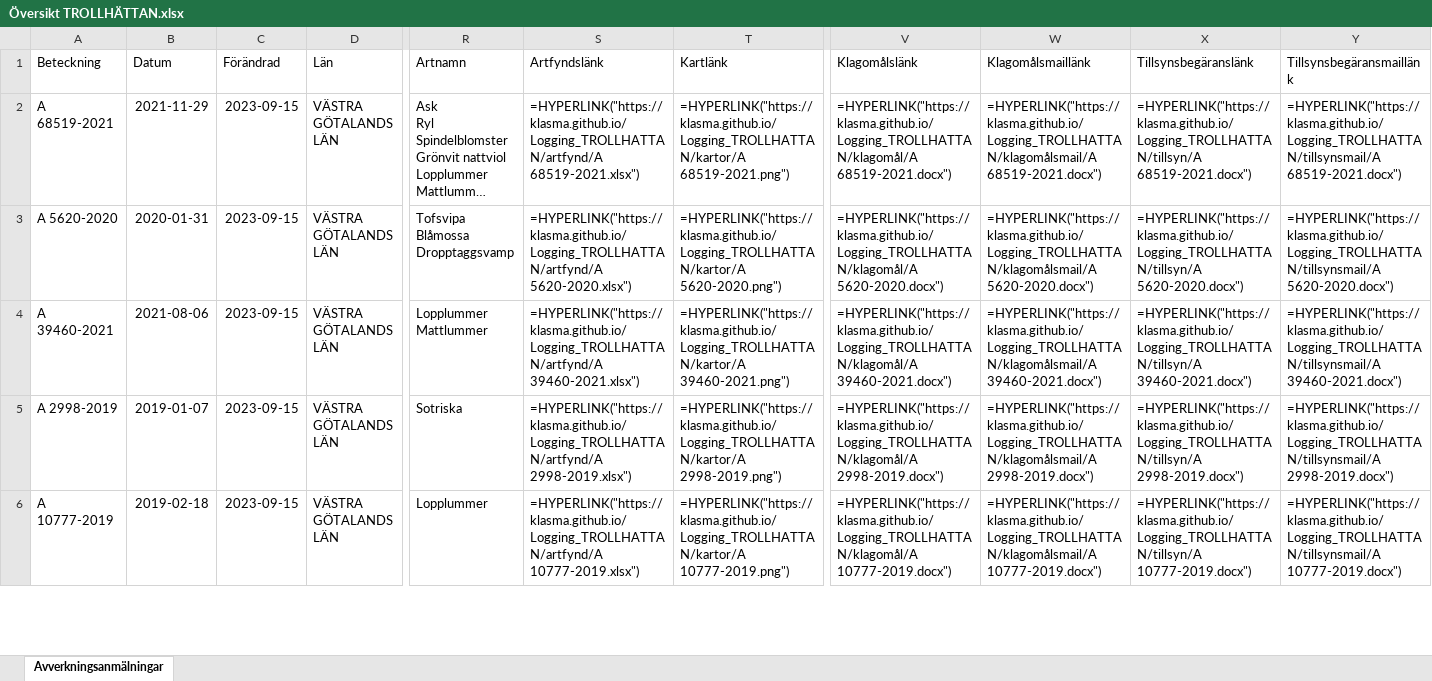
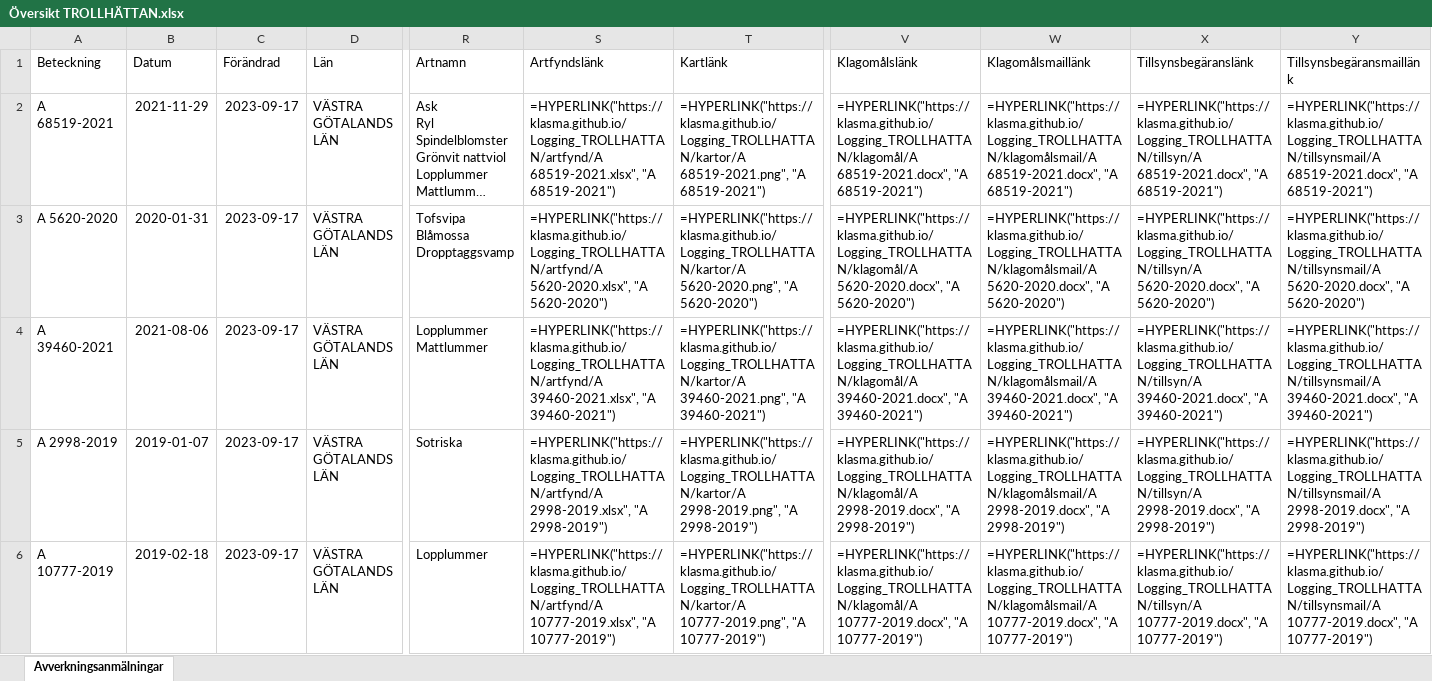
Before and after one commit to klasma/Logging_TROLLHATTAN, an Excel workbook: Översikt TROLLHÄTTAN.xlsx, sheet Avverkningsanmälningar, drawn as a sheet; only a part is shown, gaps mark what is left out; long unchanged cells end in …; values as stored, in another font and other column widths than the file's, no borders; formulas without a stored value are shown as written; the diff covers the shown part only; the diff names each change by its address in the sheet, - before the commit and + after, or states it on an @@ line.

```diff
--- a/Översikt TROLLHÄTTAN.xlsx (sheet Avverkningsanmälningar)
+++ b/Översikt TROLLHÄTTAN.xlsx (sheet Avverkningsanmälningar)
-C2:C6 (Förändrad): 2023-09-15
+C2:C6 (Förändrad): 2023-09-17
-S2 (Artfyndslänk): =HYPERLINK("https://klasma.github.io/Logging_TROLLHATTAN/artfynd/A 68519-2021.xlsx")
+S2 (Artfyndslänk): =HYPERLINK("https://klasma.github.io/Logging_TROLLHATTAN/artfynd/A 68519-2021.xlsx", "A 68519-2021")
-T2 (Kartlänk): =HYPERLINK("https://klasma.github.io/Logging_TROLLHATTAN/kartor/A 68519-2021.png")
+T2 (Kartlänk): =HYPERLINK("https://klasma.github.io/Logging_TROLLHATTAN/kartor/A 68519-2021.png", "A 68519-2021")
-V2 (Klagomålslänk): =HYPERLINK("https://klasma.github.io/Logging_TROLLHATTAN/klagomål/A 68519-2021.docx")
+V2 (Klagomålslänk): =HYPERLINK("https://klasma.github.io/Logging_TROLLHATTAN/klagomål/A 68519-2021.docx", "A 68519-2021")
-W2 (Klagomålsmaillänk): =HYPERLINK("https://klasma.github.io/Logging_TROLLHATTAN/klagomålsmail/A 68519-2021.docx")
+W2 (Klagomålsmaillänk): =HYPERLINK("https://klasma.github.io/Logging_TROLLHATTAN/klagomålsmail/A 68519-2021.docx", "A 68519-2021")
-X2 (Tillsynsbegäranslänk): =HYPERLINK("https://klasma.github.io/Logging_TROLLHATTAN/tillsyn/A 68519-2021.docx")
+X2 (Tillsynsbegäranslänk): =HYPERLINK("https://klasma.github.io/Logging_TROLLHATTAN/tillsyn/A 68519-2021.docx", "A 68519-2021")
-Y2 (Tillsynsbegäransmaillänk): =HYPERLINK("https://klasma.github.io/Logging_TROLLHATTAN/tillsynsmail/A 68519-2021.docx")
+Y2 (Tillsynsbegäransmaillänk): =HYPERLINK("https://klasma.github.io/Logging_TROLLHATTAN/tillsynsmail/A 68519-2021.docx", "A 68519-2021")
-S3 (Artfyndslänk): =HYPERLINK("https://klasma.github.io/Logging_TROLLHATTAN/artfynd/A 5620-2020.xlsx")
+S3 (Artfyndslänk): =HYPERLINK("https://klasma.github.io/Logging_TROLLHATTAN/artfynd/A 5620-2020.xlsx", "A 5620-2020")
-T3 (Kartlänk): =HYPERLINK("https://klasma.github.io/Logging_TROLLHATTAN/kartor/A 5620-2020.png")
+T3 (Kartlänk): =HYPERLINK("https://klasma.github.io/Logging_TROLLHATTAN/kartor/A 5620-2020.png", "A 5620-2020")
-V3 (Klagomålslänk): =HYPERLINK("https://klasma.github.io/Logging_TROLLHATTAN/klagomål/A 5620-2020.docx")
+V3 (Klagomålslänk): =HYPERLINK("https://klasma.github.io/Logging_TROLLHATTAN/klagomål/A 5620-2020.docx", "A 5620-2020")
-W3 (Klagomålsmaillänk): =HYPERLINK("https://klasma.github.io/Logging_TROLLHATTAN/klagomålsmail/A 5620-2020.docx")
+W3 (Klagomålsmaillänk): =HYPERLINK("https://klasma.github.io/Logging_TROLLHATTAN/klagomålsmail/A 5620-2020.docx", "A 5620-2020")
-X3 (Tillsynsbegäranslänk): =HYPERLINK("https://klasma.github.io/Logging_TROLLHATTAN/tillsyn/A 5620-2020.docx")
+X3 (Tillsynsbegäranslänk): =HYPERLINK("https://klasma.github.io/Logging_TROLLHATTAN/tillsyn/A 5620-2020.docx", "A 5620-2020")
-Y3 (Tillsynsbegäransmaillänk): =HYPERLINK("https://klasma.github.io/Logging_TROLLHATTAN/tillsynsmail/A 5620-2020.docx")
+Y3 (Tillsynsbegäransmaillänk): =HYPERLINK("https://klasma.github.io/Logging_TROLLHATTAN/tillsynsmail/A 5620-2020.docx", "A 5620-2020")
-S4 (Artfyndslänk): =HYPERLINK("https://klasma.github.io/Logging_TROLLHATTAN/artfynd/A 39460-2021.xlsx")
+S4 (Artfyndslänk): =HYPERLINK("https://klasma.github.io/Logging_TROLLHATTAN/artfynd/A 39460-2021.xlsx", "A 39460-2021")
-T4 (Kartlänk): =HYPERLINK("https://klasma.github.io/Logging_TROLLHATTAN/kartor/A 39460-2021.png")
+T4 (Kartlänk): =HYPERLINK("https://klasma.github.io/Logging_TROLLHATTAN/kartor/A 39460-2021.png", "A 39460-2021")
-V4 (Klagomålslänk): =HYPERLINK("https://klasma.github.io/Logging_TROLLHATTAN/klagomål/A 39460-2021.docx")
+V4 (Klagomålslänk): =HYPERLINK("https://klasma.github.io/Logging_TROLLHATTAN/klagomål/A 39460-2021.docx", "A 39460-2021")
-W4 (Klagomålsmaillänk): =HYPERLINK("https://klasma.github.io/Logging_TROLLHATTAN/klagomålsmail/A 39460-2021.docx")
+W4 (Klagomålsmaillänk): =HYPERLINK("https://klasma.github.io/Logging_TROLLHATTAN/klagomålsmail/A 39460-2021.docx", "A 39460-2021")
-X4 (Tillsynsbegäranslänk): =HYPERLINK("https://klasma.github.io/Logging_TROLLHATTAN/tillsyn/A 39460-2021.docx")
+X4 (Tillsynsbegäranslänk): =HYPERLINK("https://klasma.github.io/Logging_TROLLHATTAN/tillsyn/A 39460-2021.docx", "A 39460-2021")
-Y4 (Tillsynsbegäransmaillänk): =HYPERLINK("https://klasma.github.io/Logging_TROLLHATTAN/tillsynsmail/A 39460-2021.docx")
+Y4 (Tillsynsbegäransmaillänk): =HYPERLINK("https://klasma.github.io/Logging_TROLLHATTAN/tillsynsmail/A 39460-2021.docx", "A 39460-2021")
-S5 (Artfyndslänk): =HYPERLINK("https://klasma.github.io/Logging_TROLLHATTAN/artfynd/A 2998-2019.xlsx")
+S5 (Artfyndslänk): =HYPERLINK("https://klasma.github.io/Logging_TROLLHATTAN/artfynd/A 2998-2019.xlsx", "A 2998-2019")
-T5 (Kartlänk): =HYPERLINK("https://klasma.github.io/Logging_TROLLHATTAN/kartor/A 2998-2019.png")
+T5 (Kartlänk): =HYPERLINK("https://klasma.github.io/Logging_TROLLHATTAN/kartor/A 2998-2019.png", "A 2998-2019")
-V5 (Klagomålslänk): =HYPERLINK("https://klasma.github.io/Logging_TROLLHATTAN/klagomål/A 2998-2019.docx")
+V5 (Klagomålslänk): =HYPERLINK("https://klasma.github.io/Logging_TROLLHATTAN/klagomål/A 2998-2019.docx", "A 2998-2019")
-W5 (Klagomålsmaillänk): =HYPERLINK("https://klasma.github.io/Logging_TROLLHATTAN/klagomålsmail/A 2998-2019.docx")
+W5 (Klagomålsmaillänk): =HYPERLINK("https://klasma.github.io/Logging_TROLLHATTAN/klagomålsmail/A 2998-2019.docx", "A 2998-2019")
-X5 (Tillsynsbegäranslänk): =HYPERLINK("https://klasma.github.io/Logging_TROLLHATTAN/tillsyn/A 2998-2019.docx")
+X5 (Tillsynsbegäranslänk): =HYPERLINK("https://klasma.github.io/Logging_TROLLHATTAN/tillsyn/A 2998-2019.docx", "A 2998-2019")
-Y5 (Tillsynsbegäransmaillänk): =HYPERLINK("https://klasma.github.io/Logging_TROLLHATTAN/tillsynsmail/A 2998-2019.docx")
+Y5 (Tillsynsbegäransmaillänk): =HYPERLINK("https://klasma.github.io/Logging_TROLLHATTAN/tillsynsmail/A 2998-2019.docx", "A 2998-2019")
-S6 (Artfyndslänk): =HYPERLINK("https://klasma.github.io/Logging_TROLLHATTAN/artfynd/A 10777-2019.xlsx")
+S6 (Artfyndslänk): =HYPERLINK("https://klasma.github.io/Logging_TROLLHATTAN/artfynd/A 10777-2019.xlsx", "A 10777-2019")
-T6 (Kartlänk): =HYPERLINK("https://klasma.github.io/Logging_TROLLHATTAN/kartor/A 10777-2019.png")
+T6 (Kartlänk): =HYPERLINK("https://klasma.github.io/Logging_TROLLHATTAN/kartor/A 10777-2019.png", "A 10777-2019")
-V6 (Klagomålslänk): =HYPERLINK("https://klasma.github.io/Logging_TROLLHATTAN/klagomål/A 10777-2019.docx")
+V6 (Klagomålslänk): =HYPERLINK("https://klasma.github.io/Logging_TROLLHATTAN/klagomål/A 10777-2019.docx", "A 10777-2019")
-W6 (Klagomålsmaillänk): =HYPERLINK("https://klasma.github.io/Logging_TROLLHATTAN/klagomålsmail/A 10777-2019.docx")
+W6 (Klagomålsmaillänk): =HYPERLINK("https://klasma.github.io/Logging_TROLLHATTAN/klagomålsmail/A 10777-2019.docx", "A 10777-2019")
-X6 (Tillsynsbegäranslänk): =HYPERLINK("https://klasma.github.io/Logging_TROLLHATTAN/tillsyn/A 10777-2019.docx")
+X6 (Tillsynsbegäranslänk): =HYPERLINK("https://klasma.github.io/Logging_TROLLHATTAN/tillsyn/A 10777-2019.docx", "A 10777-2019")
-Y6 (Tillsynsbegäransmaillänk): =HYPERLINK("https://klasma.github.io/Logging_TROLLHATTAN/tillsynsmail/A 10777-2019.docx")
+Y6 (Tillsynsbegäransmaillänk): =HYPERLINK("https://klasma.github.io/Logging_TROLLHATTAN/tillsynsmail/A 10777-2019.docx", "A 10777-2019")
```
Also changed, not shown: 223 edited cells elsewhere in this sheet, artfynd/A 10777-2019.xlsx, artfynd/A 13597-2021.xlsx, 34 other files.
